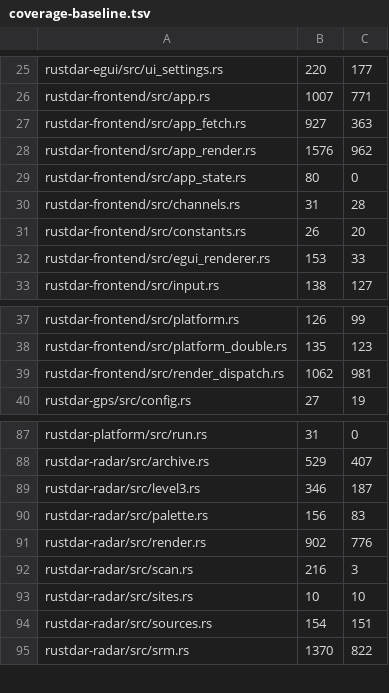
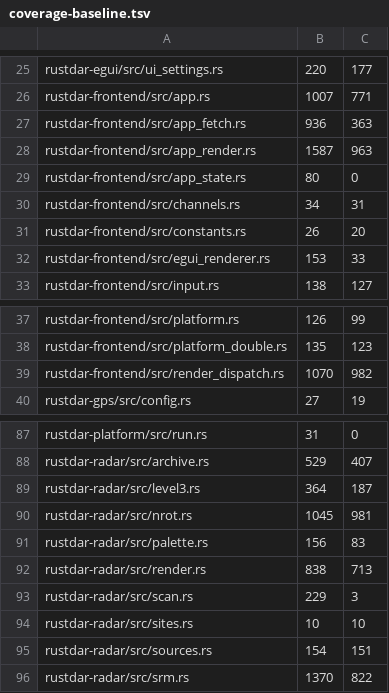
Before and after one commit to Squallar/squallar, a TSV file: .github/coverage-baseline.tsv, drawn as a sheet; only a part is shown, gaps mark what is left out.

```diff
--- a/.github/coverage-baseline.tsv
+++ b/.github/coverage-baseline.tsv
@@ -26,6 +26,6 @@ rustdar-egui/src/ui_settings.rs	220	177
 rustdar-frontend/src/app.rs	1007	771
-rustdar-frontend/src/app_fetch.rs	927	363
-rustdar-frontend/src/app_render.rs	1576	962
+rustdar-frontend/src/app_fetch.rs	936	363
+rustdar-frontend/src/app_render.rs	1587	963
 rustdar-frontend/src/app_state.rs	80	0
-rustdar-frontend/src/channels.rs	31	28
+rustdar-frontend/src/channels.rs	34	31
 rustdar-frontend/src/constants.rs	26	20
@@ -38,3 +38,3 @@ rustdar-frontend/src/platform.rs	126	99
 rustdar-frontend/src/platform_double.rs	135	123
-rustdar-frontend/src/render_dispatch.rs	1062	981
+rustdar-frontend/src/render_dispatch.rs	1070	982
 rustdar-gps/src/config.rs	27	19
@@ -88,6 +88,7 @@ rustdar-platform/src/run.rs	31	0
 rustdar-radar/src/archive.rs	529	407
-rustdar-radar/src/level3.rs	346	187
+rustdar-radar/src/level3.rs	364	187
+rustdar-radar/src/nrot.rs	1045	981
 rustdar-radar/src/palette.rs	156	83
-rustdar-radar/src/render.rs	902	776
-rustdar-radar/src/scan.rs	216	3
+rustdar-radar/src/render.rs	838	713
+rustdar-radar/src/scan.rs	229	3
 rustdar-radar/src/sites.rs	10	10
```
Also changed, not shown: 1 other file.
